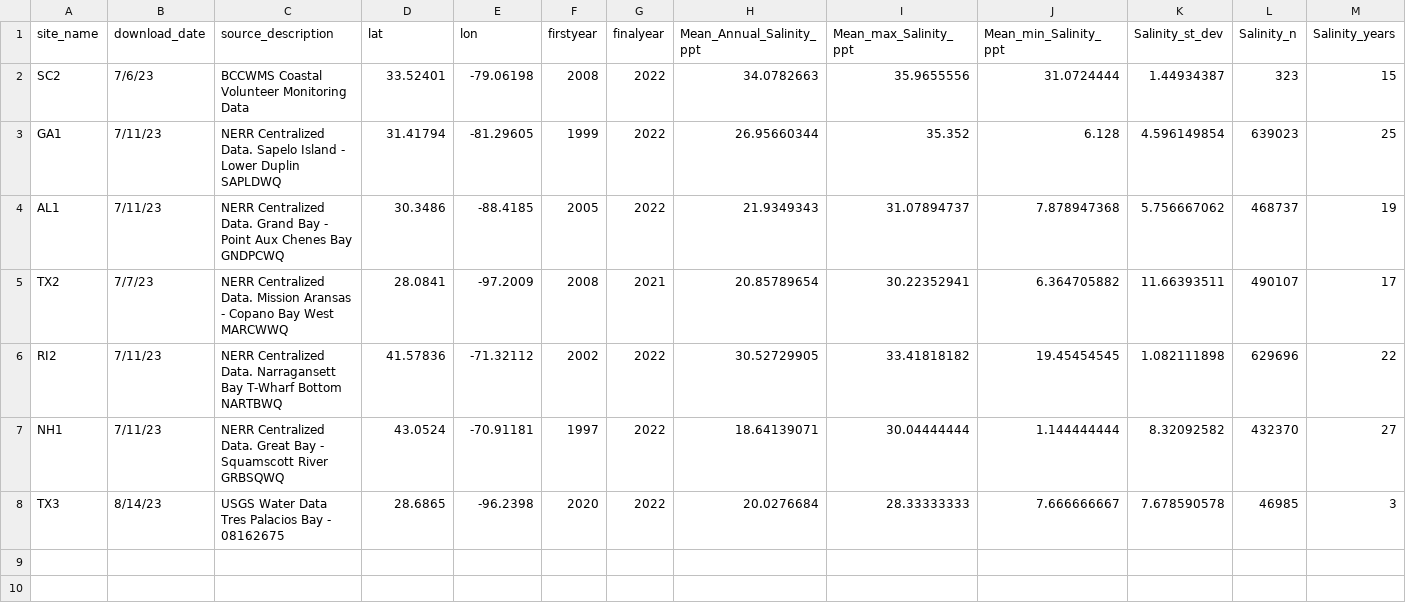
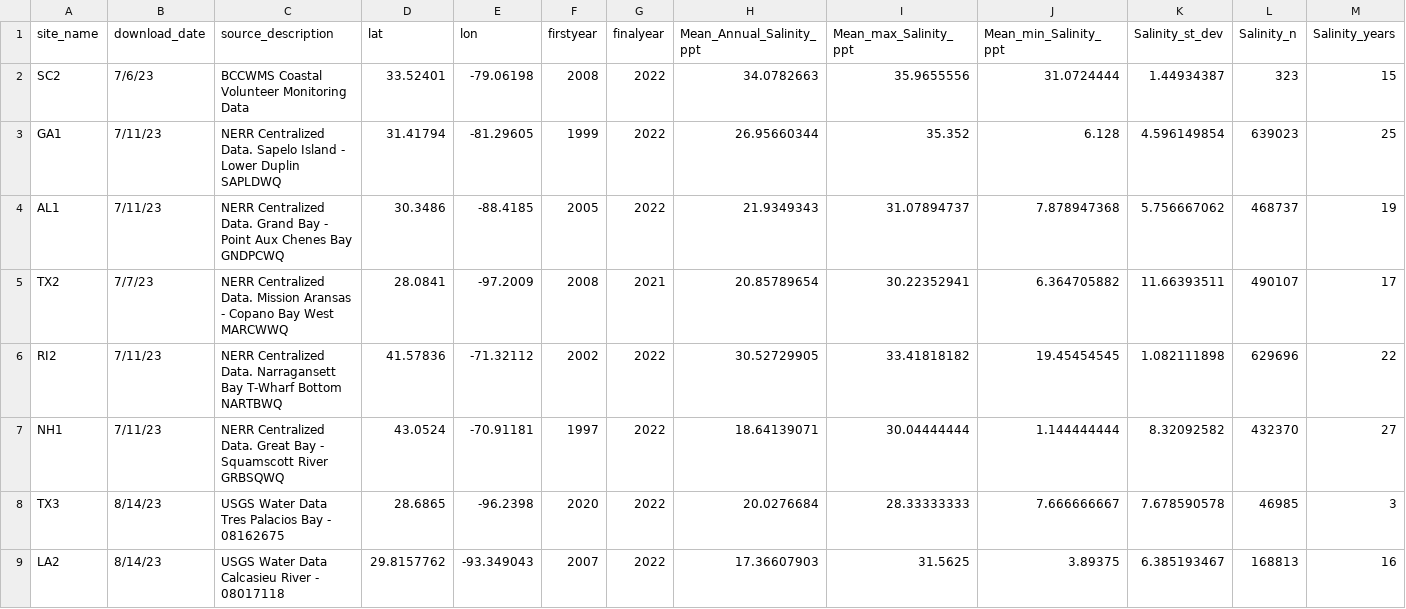
Before and after one commit to ModelValidationProgram/EasternOysterEnvData, a CSV file: 2022_SiteEnvironmentData/Seascape_Processed/seascape_salinity.csv, drawn as a sheet; only a part is shown; rows hold the shown columns only; the diff names each change by its address in the sheet, - before the commit and + after, or states it on an @@ line.

Commit message:
add LA2 site
add LA 2 site

```diff
--- a/2022_SiteEnvironmentData/Seascape_Processed/seascape_salinity.csv
+++ b/2022_SiteEnvironmentData/Seascape_Processed/seascape_salinity.csv
+row 9: LA2 | 8/14/23 | USGS Water Data Calcasieu River - 08017118 | 29.8157762 | -93.349043 | 2007 | 2022 | 17.36607903 | 31.5625 | 3.89375 | 6.385193467 | 168813 | 16
```
Also changed, not shown: 2022_SiteEnvironmentData/Seascape_Processed/seascape_temperature.csv, 10 other files.
